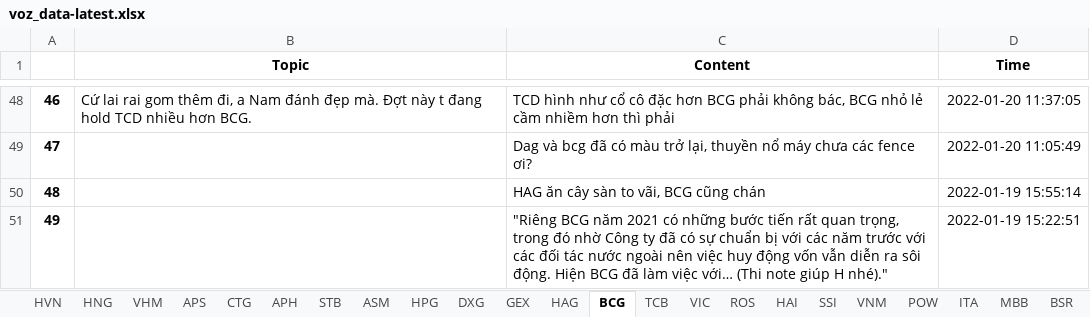
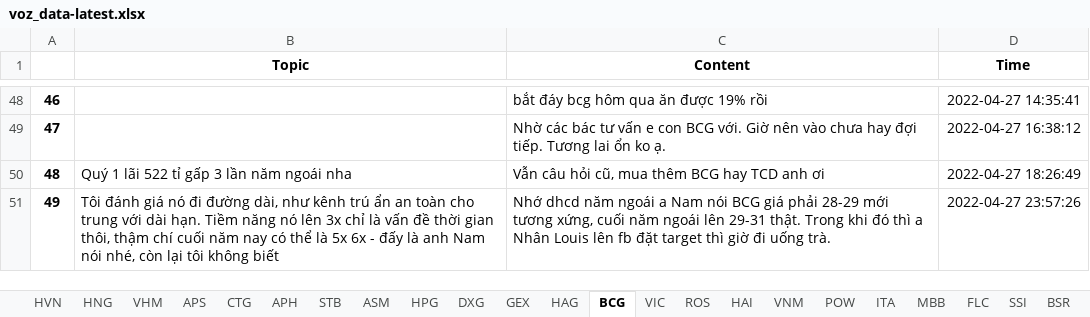
Before and after one commit to nta-byte/voz-crawler, an Excel workbook: crawler/data/voz_data-latest.xlsx, sheet BCG, drawn as a sheet; only a part is shown, gaps mark what is left out; values as stored, in another font and other column widths than the file's, no borders; the diff covers the shown part only; the diff names each change by its address in the sheet, - before the commit and + after, or states it on an @@ line.

```diff
--- a/crawler/data/voz_data-latest.xlsx (sheet BCG)
+++ b/crawler/data/voz_data-latest.xlsx (sheet BCG)
@@ sheet tab order changed: HVN | HNG | VHM | APS | CTG | APH | STB | ASM | HPG | DXG | GEX | HAG | BCG | VIC | ROS | HAI | VNM | POW | ITA | MBB | FLC | SSI | BSR @@
-B48 (Topic): Cứ lai rai gom thêm đi, a Nam đánh đẹp mà. Đợt này t đang hold TCD nhiều hơn BCG.
+B48 (Topic): (empty)
-C48 (Content): TCD hình như cổ cô đặc hơn BCG phải không bác, BCG nhỏ lẻ cầm nhiềm hơn thì phải
+C48 (Content): bắt đáy bcg hôm qua ăn được 19% rồi
-D48 (Time): 2022-01-20 11:37:05
+D48 (Time): 2022-04-27 14:35:41
-C49 (Content): Dag và bcg đã có màu trở lại, thuyền nổ máy chưa các fence ơi?
+C49 (Content): Nhờ các bác tư vấn e con BCG với. Giờ nên vào chưa hay đợi tiếp. Tương lai ổn ko ạ.
-D49 (Time): 2022-01-20 11:05:49
+D49 (Time): 2022-04-27 16:38:12
-B50 (Topic): (empty)
+B50 (Topic): Quý 1 lãi 522 tỉ gấp 3 lần năm ngoái nha
-C50 (Content): HAG ăn cây sàn to vãi, BCG cũng chán
+C50 (Content): Vẫn câu hỏi cũ, mua thêm BCG hay TCD anh ơi
-D50 (Time): 2022-01-19 15:55:14
+D50 (Time): 2022-04-27 18:26:49
-B51 (Topic): (empty)
+B51 (Topic): Tôi đánh giá nó đi đường dài, như kênh trú ẩn an toàn cho trung với dài hạn. Tiềm năng nó lên 3x chỉ là vấn đề thời gian thôi, thậm chí cuối năm nay có thể là 5x 6x - đấy là anh Nam nói nhé, còn lại tôi không biết
-C51 (Content): "Riêng BCG năm 2021 có những bước tiến rất quan trọng, trong đó nhờ Công ty đã có sự chuẩn bị với các năm trước với các đối tác nước ngoài nên việc huy động vốn vẫn diễn ra sôi động. Hiện BCG đã làm việc với… (Thi note giúp H nhé)."
+C51 (Content): Nhớ dhcd năm ngoái a Nam nói BCG giá phải 28-29 mới tương xứng, cuối năm ngoái lên 29-31 thật. Trong khi đó thì a Nhân Louis lên fb đặt target thì giờ đi uống trà.
-D51 (Time): 2022-01-19 15:22:51
+D51 (Time): 2022-04-27 23:57:26
```
Also changed, not shown: 127 edited cells elsewhere in this sheet, sheet APS, sheet CTG, sheet HPG, sheet HAI, sheet MBB, sheet TCB, 17 more sheets, 1 other file.
